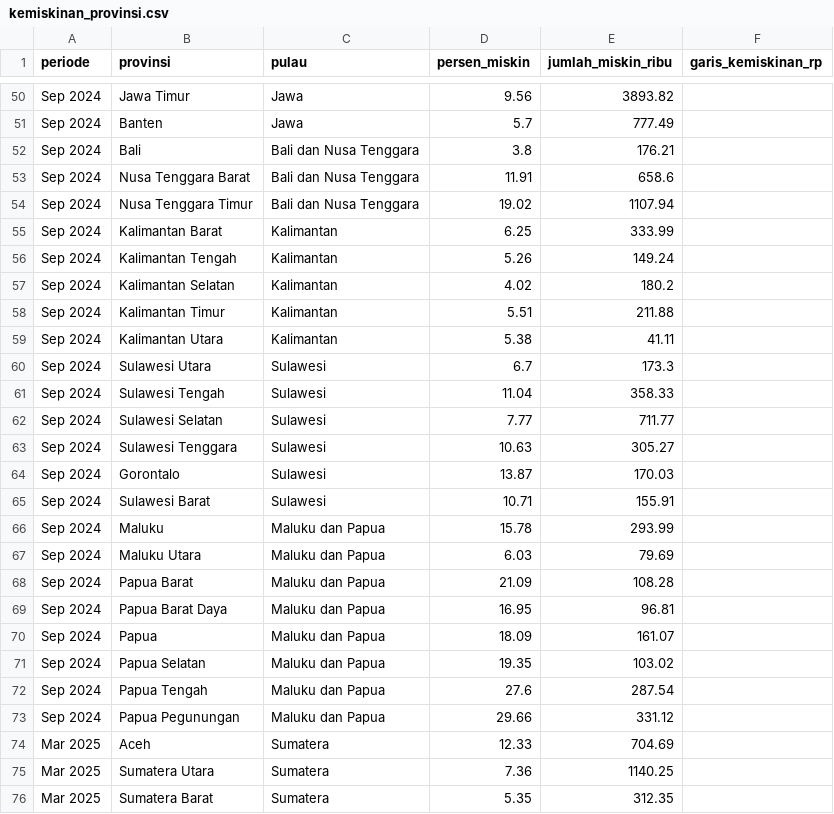
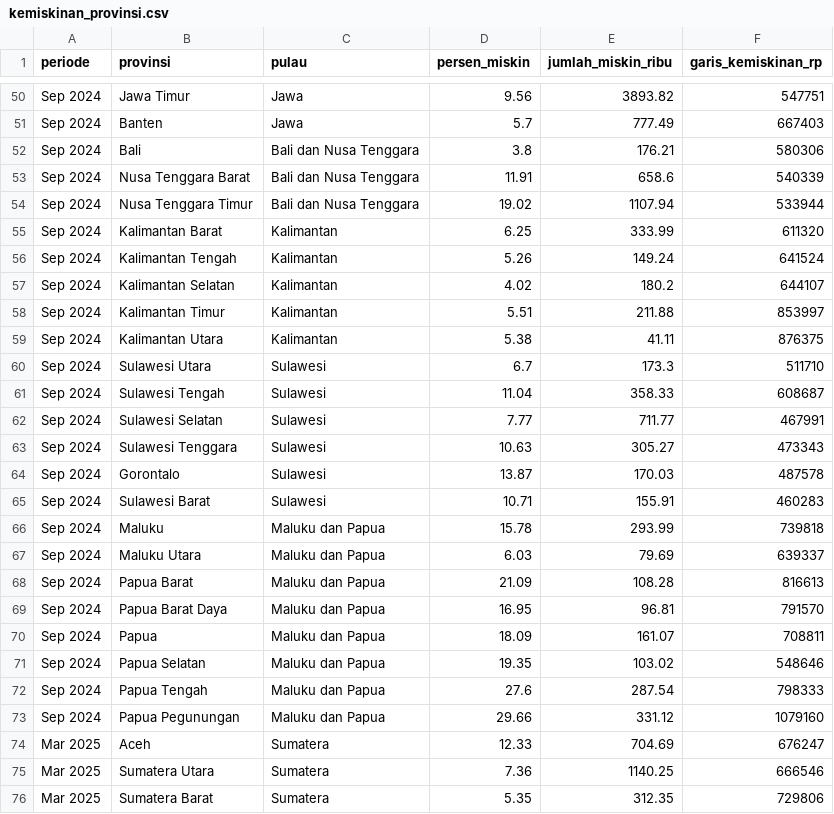
Before and after one commit to baghizash/kemiskinan-indonesia-2026, a CSV file: data/kemiskinan_provinsi.csv, drawn as a sheet; only a part is shown, gaps mark what is left out; the diff covers the shown part only; the diff names each change by its address in the sheet, - before the commit and + after, or states it on an @@ line.

Commit message:
Add data/kemiskinan_provinsi.csv

```diff
--- a/data/kemiskinan_provinsi.csv
+++ b/data/kemiskinan_provinsi.csv
-F50 (garis_kemiskinan_rp): (empty)
+F50 (garis_kemiskinan_rp): 547751
-F51 (garis_kemiskinan_rp): (empty)
+F51 (garis_kemiskinan_rp): 667403
-F52 (garis_kemiskinan_rp): (empty)
+F52 (garis_kemiskinan_rp): 580306
-F53 (garis_kemiskinan_rp): (empty)
+F53 (garis_kemiskinan_rp): 540339
-F54 (garis_kemiskinan_rp): (empty)
+F54 (garis_kemiskinan_rp): 533944
-F55 (garis_kemiskinan_rp): (empty)
+F55 (garis_kemiskinan_rp): 611320
-F56 (garis_kemiskinan_rp): (empty)
+F56 (garis_kemiskinan_rp): 641524
-F57 (garis_kemiskinan_rp): (empty)
+F57 (garis_kemiskinan_rp): 644107
-F58 (garis_kemiskinan_rp): (empty)
+F58 (garis_kemiskinan_rp): 853997
-F59 (garis_kemiskinan_rp): (empty)
+F59 (garis_kemiskinan_rp): 876375
-F60 (garis_kemiskinan_rp): (empty)
+F60 (garis_kemiskinan_rp): 511710
-F61 (garis_kemiskinan_rp): (empty)
+F61 (garis_kemiskinan_rp): 608687
-F62 (garis_kemiskinan_rp): (empty)
+F62 (garis_kemiskinan_rp): 467991
-F63 (garis_kemiskinan_rp): (empty)
+F63 (garis_kemiskinan_rp): 473343
-F64 (garis_kemiskinan_rp): (empty)
+F64 (garis_kemiskinan_rp): 487578
-F65 (garis_kemiskinan_rp): (empty)
+F65 (garis_kemiskinan_rp): 460283
-F66 (garis_kemiskinan_rp): (empty)
+F66 (garis_kemiskinan_rp): 739818
-F67 (garis_kemiskinan_rp): (empty)
+F67 (garis_kemiskinan_rp): 639337
-F68 (garis_kemiskinan_rp): (empty)
+F68 (garis_kemiskinan_rp): 816613
-F69 (garis_kemiskinan_rp): (empty)
+F69 (garis_kemiskinan_rp): 791570
-F70 (garis_kemiskinan_rp): (empty)
+F70 (garis_kemiskinan_rp): 708811
-F71 (garis_kemiskinan_rp): (empty)
+F71 (garis_kemiskinan_rp): 548646
-F72 (garis_kemiskinan_rp): (empty)
+F72 (garis_kemiskinan_rp): 798333
-F73 (garis_kemiskinan_rp): (empty)
+F73 (garis_kemiskinan_rp): 1079160
-F74 (garis_kemiskinan_rp): (empty)
+F74 (garis_kemiskinan_rp): 676247
-F75 (garis_kemiskinan_rp): (empty)
+F75 (garis_kemiskinan_rp): 666546
-F76 (garis_kemiskinan_rp): (empty)
+F76 (garis_kemiskinan_rp): 729806
```
Also changed, not shown: 137 edited cells elsewhere in this file.
